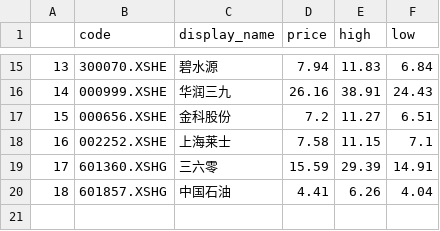
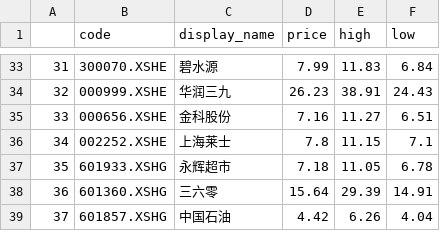
Before and after one commit to lh911002/quant, a CSV file: output/1-周线止跌横盘（每周更新）/2021-03-05.csv, drawn as a sheet; only a part is shown, gaps mark what is left out; addresses are those after the commit; the diff covers the shown part only; the diff names each change by its address in the sheet, - before the commit and + after, or states it on an @@ line.

```diff
--- a/output/1-周线止跌横盘（每周更新）/2021-03-05.csv
+++ b/output/1-周线止跌横盘（每周更新）/2021-03-05.csv
@@ column A renumbered from row 6 down @@
-D33 (price): 7.94
+D33 (price): 7.99
-D34 (price): 26.16
+D34 (price): 26.23
-D35 (price): 7.2
+D35 (price): 7.16
-D36 (price): 7.58
+D36 (price): 7.8
+row 37: 35 | 601933.XSHG | 永辉超市 | 7.18 | 11.05 | 6.78
-D38 (price): 15.59
+D38 (price): 15.64
-D39 (price): 4.41
+D39 (price): 4.42
```
Also changed, not shown: 22 added rows, 4 removed rows and 9 edited cells elsewhere in this file, 2 other files.
